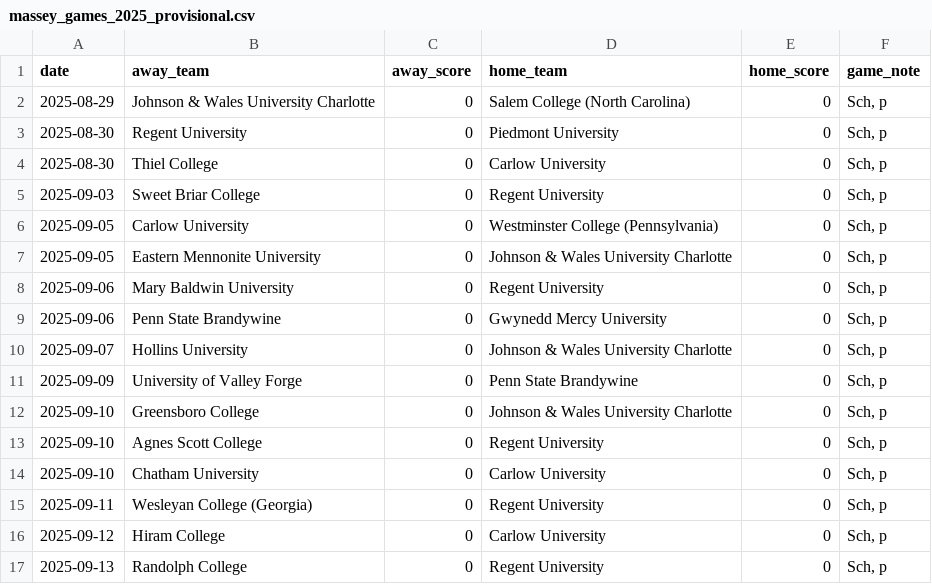
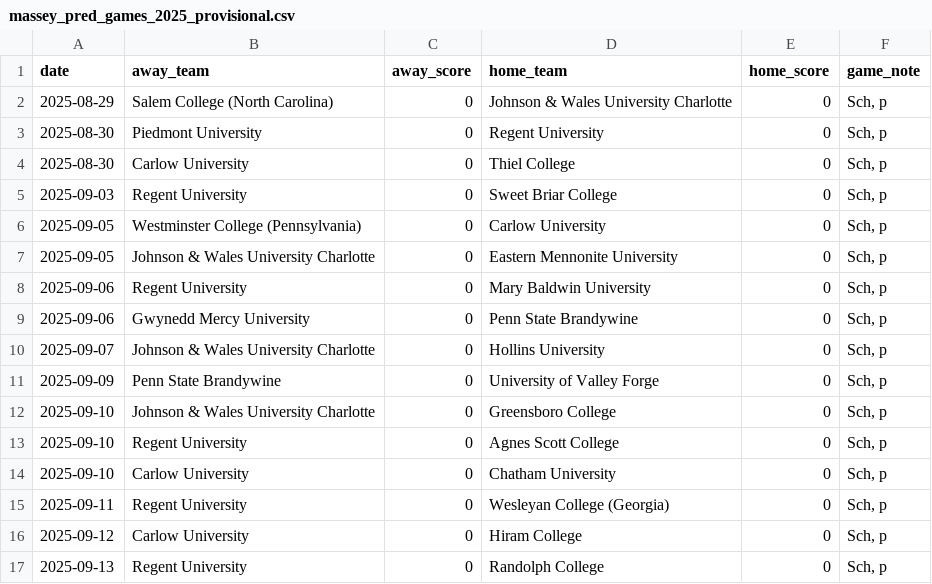
Before and after one commit to kevin-puorro/d3_wsoc_npi_calculator, a CSV file: data/2025/massey_pred_games_2025_provisional.csv (was data/2025/massey_games_2025_provisional.csv), drawn as a sheet; only a part is shown; the diff covers the shown part only.

```diff
--- a/data/2025/massey_games_2025_provisional.csv
+++ b/data/2025/massey_pred_games_2025_provisional.csv
@@ -1,17 +1,17 @@
 date,away_team,away_score,home_team,home_score,game_note
-2025-08-29,Johnson & Wales University Charlotte,0,Salem College (North Carolina),0,"Sch, p"
-2025-08-30,Regent University,0,Piedmont University,0,"Sch, p"
-2025-08-30,Thiel College,0,Carlow University,0,"Sch, p"
-2025-09-03,Sweet Briar College,0,Regent University,0,"Sch, p"
-2025-09-05,Carlow University,0,Westminster College (Pennsylvania),0,"Sch, p"
-2025-09-05,Eastern Mennonite University,0,Johnson & Wales University Charlotte,0,"Sch, p"
-2025-09-06,Mary Baldwin University,0,Regent University,0,"Sch, p"
-2025-09-06,Penn State Brandywine,0,Gwynedd Mercy University,0,"Sch, p"
-2025-09-07,Hollins University,0,Johnson & Wales University Charlotte,0,"Sch, p"
-2025-09-09,University of Valley Forge,0,Penn State Brandywine,0,"Sch, p"
-2025-09-10,Greensboro College,0,Johnson & Wales University Charlotte,0,"Sch, p"
-2025-09-10,Agnes Scott College,0,Regent University,0,"Sch, p"
-2025-09-10,Chatham University,0,Carlow University,0,"Sch, p"
-2025-09-11,Wesleyan College (Georgia),0,Regent University,0,"Sch, p"
-2025-09-12,Hiram College,0,Carlow University,0,"Sch, p"
-2025-09-13,Randolph College,0,Regent University,0,"Sch, p"
+2025-08-29,Salem College (North Carolina),0,Johnson & Wales University Charlotte,0,"Sch, p"
+2025-08-30,Piedmont University,0,Regent University,0,"Sch, p"
+2025-08-30,Carlow University,0,Thiel College,0,"Sch, p"
+2025-09-03,Regent University,0,Sweet Briar College,0,"Sch, p"
+2025-09-05,Westminster College (Pennsylvania),0,Carlow University,0,"Sch, p"
+2025-09-05,Johnson & Wales University Charlotte,0,Eastern Mennonite University,0,"Sch, p"
+2025-09-06,Regent University,0,Mary Baldwin University,0,"Sch, p"
+2025-09-06,Gwynedd Mercy University,0,Penn State Brandywine,0,"Sch, p"
+2025-09-07,Johnson & Wales University Charlotte,0,Hollins University,0,"Sch, p"
+2025-09-09,Penn State Brandywine,0,University of Valley Forge,0,"Sch, p"
+2025-09-10,Johnson & Wales University Charlotte,0,Greensboro College,0,"Sch, p"
+2025-09-10,Regent University,0,Agnes Scott College,0,"Sch, p"
+2025-09-10,Carlow University,0,Chatham University,0,"Sch, p"
+2025-09-11,Regent University,0,Wesleyan College (Georgia),0,"Sch, p"
+2025-09-12,Carlow University,0,Hiram College,0,"Sch, p"
+2025-09-13,Regent University,0,Randolph College,0,"Sch, p"
```
Also changed, not shown: 86 edited cells elsewhere in this file, data/2025/massey_games_2025.csv, data/2025/massey_pred_games_2025_excluded.csv, 12 other files.
